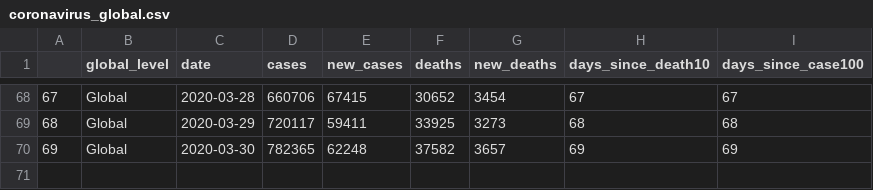
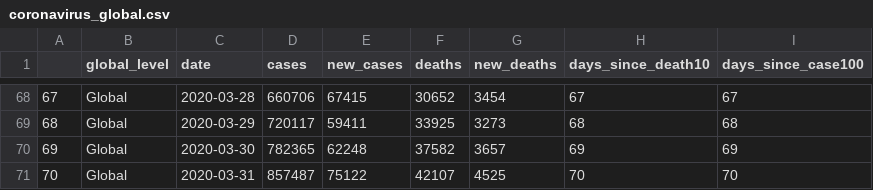
Before and after one commit to eparker12/nCoV_tracker, a CSV file: input_data/coronavirus_global.csv, drawn as a sheet; only a part is shown, gaps mark what is left out.

```diff
--- a/input_data/coronavirus_global.csv
+++ b/input_data/coronavirus_global.csv
@@ -70 +70,2 @@
 "69","Global",2020-03-30,782365,62248,37582,3657,69,69
+"70","Global",2020-03-31,857487,75122,42107,4525,70,70
```
Also changed, not shown: input_data/coronavirus_continent.csv, input_data/coronavirus_today.csv, 4 other files.
